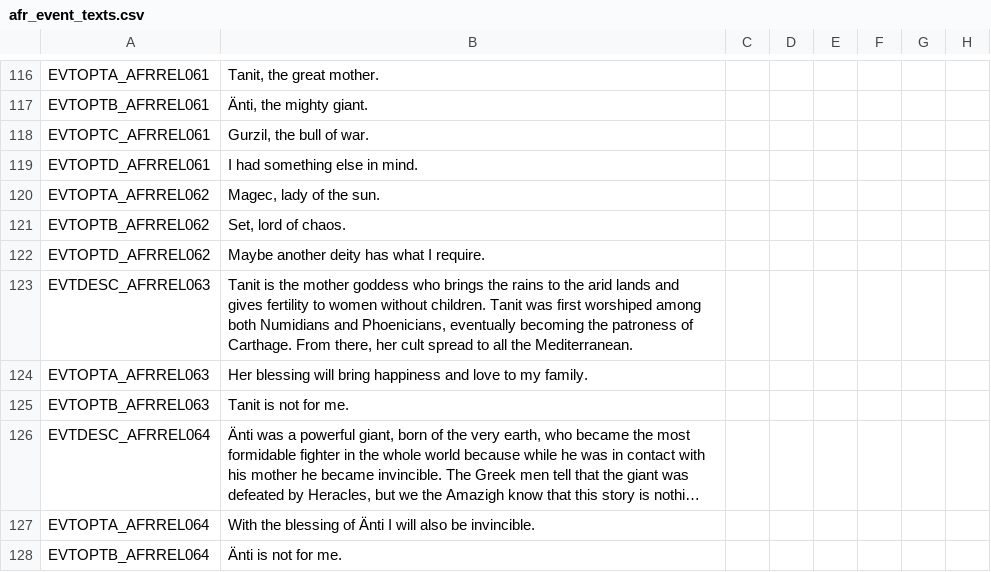
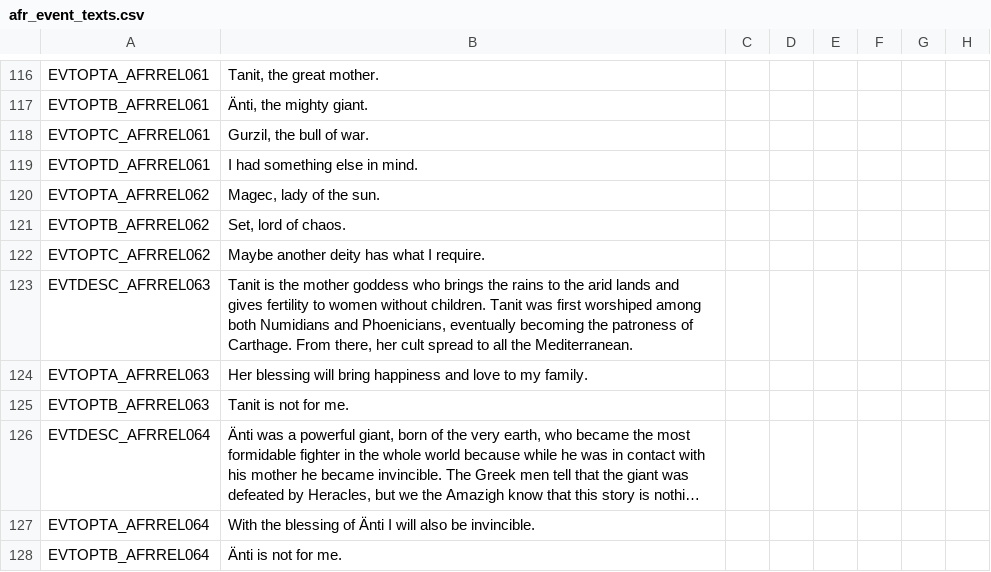
Before and after one commit to faiuwle/CK2AfricanReligionsMod, a CSV file: AfricanReligions/localisation/afr_event_texts.csv, drawn as a sheet; only a part is shown, gaps mark what is left out; long unchanged cells end in …; the diff names each change by its address in the sheet, - before the commit and + after, or states it on an @@ line.

Commit message:
Self review changes
couple of small mistakes fixed with localisations for events assigned to the right place.

```diff
--- a/AfricanReligions/localisation/afr_event_texts.csv
+++ b/AfricanReligions/localisation/afr_event_texts.csv
-A122: EVTOPTD_AFRREL062
+A122: EVTOPTC_AFRREL062
```
Also changed, not shown: 2 other files.
